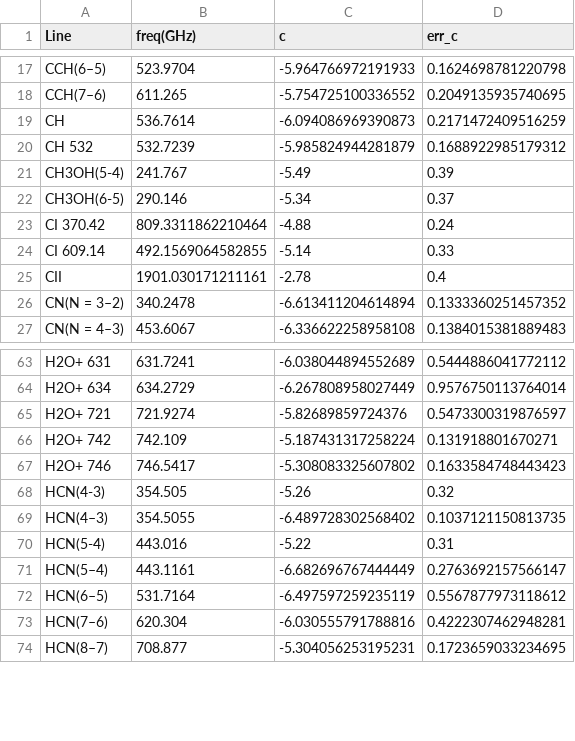
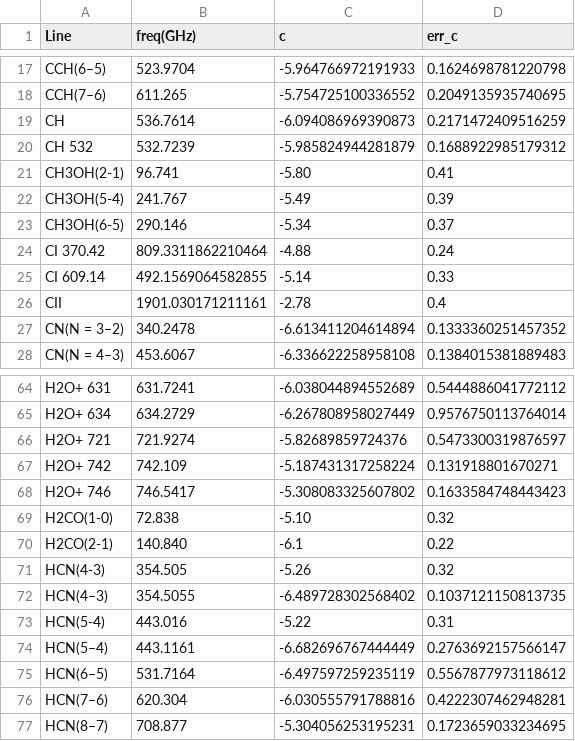
Before and after one commit to MicheleDelliVeneri/ALMASim, a CSV file: brightnes/calibrated_lines.csv, drawn as a sheet; only a part is shown, gaps mark what is left out.

Commit message:
fix: updated line list

```diff
--- a/brightnes/calibrated_lines.csv
+++ b/brightnes/calibrated_lines.csv
@@ -20,2 +20,3 @@ CH,536.7614,-6.094086969390873,0.2171472409516259
 CH 532,532.7239,-5.985824944281879,0.1688922985179312
+CH3OH(2-1), 96.741, -5.80, 0.41
 CH3OH(5-4),241.767,-5.49,0.39
@@ -67,2 +68,4 @@ H2O+ 742,742.109,-5.187431317258224,0.131918801670271
 H2O+ 746,746.5417,-5.308083325607802,0.1633584748443423
+H2CO(1-0), 72.838, -5.10, 0.32
+H2CO(2-1), 140.840, -6.1, 0.22
 HCN(4-3),354.505,-5.26,0.32
```
